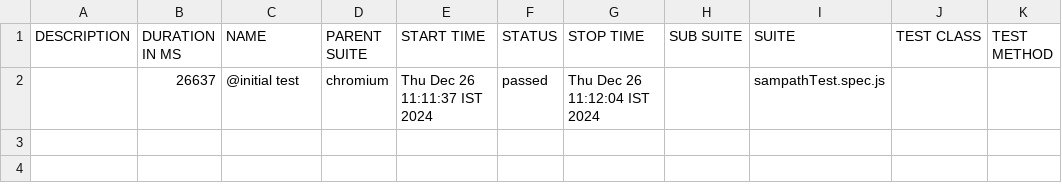
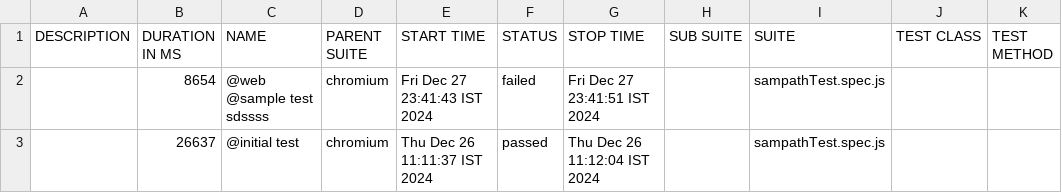
Before and after one commit to lakshan-cd/ITQA-Group-Assignment, a CSV file: ui-tesing-playwright/allure-report/data/suites.csv, drawn as a sheet; the diff names each change by its address in the sheet, - before the commit and + after, or states it on an @@ line.

```diff
--- a/ui-tesing-playwright/allure-report/data/suites.csv
+++ b/ui-tesing-playwright/allure-report/data/suites.csv
+row 2:  | 8654 | @web @sample test sdssss | chromium | Fri Dec 27 23:41:43 IST 2024 | failed | Fri Dec 27 23:41:51 IST 2024 |  | sampathTest.spec.js
```
Also changed, not shown: 42 other files.
